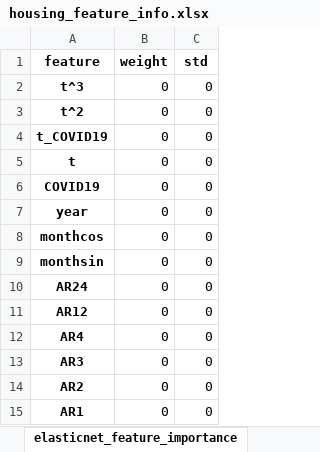
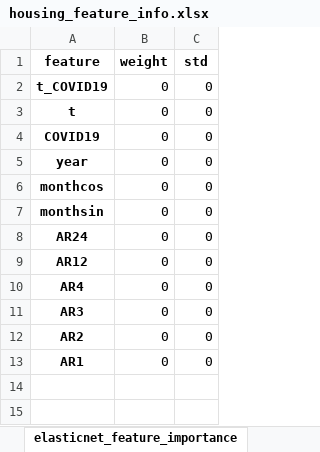
Before and after one commit to mikekeith52/scalecast, an Excel workbook: examples/housing_feature_info.xlsx, sheet elasticnet_feature_importance, drawn as a sheet; values as stored, in another font and other column widths than the file's, no borders; the diff names each change by its address in the sheet, - before the commit and + after, or states it on an @@ line.

```diff
--- a/examples/housing_feature_info.xlsx (sheet elasticnet_feature_importance)
+++ b/examples/housing_feature_info.xlsx (sheet elasticnet_feature_importance)
-row 2: t^3 | 0 | 0
-row 3: t^2 | 0 | 0
```
Also changed, not shown: sheet silverkite_summary_stats, sheet knn_feature_importance, sheet mlp_feature_importance, sheet mlr_feature_importance, sheet gbt_feature_importance, sheet xgboost_feature_importance, 1 more sheet, examples/housing_different_levels_feature_info.xlsx, examples/housing_different_levels_results.xlsx, 15 other files.
